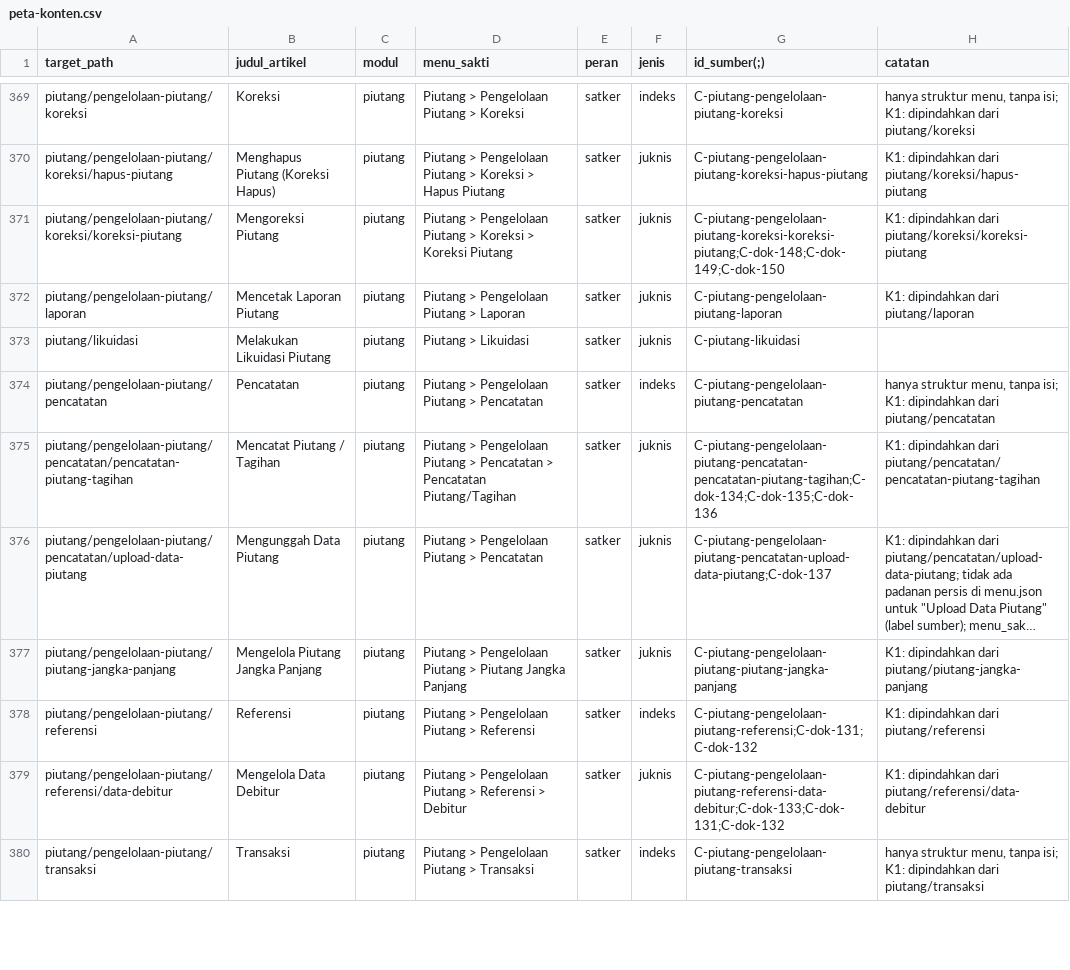
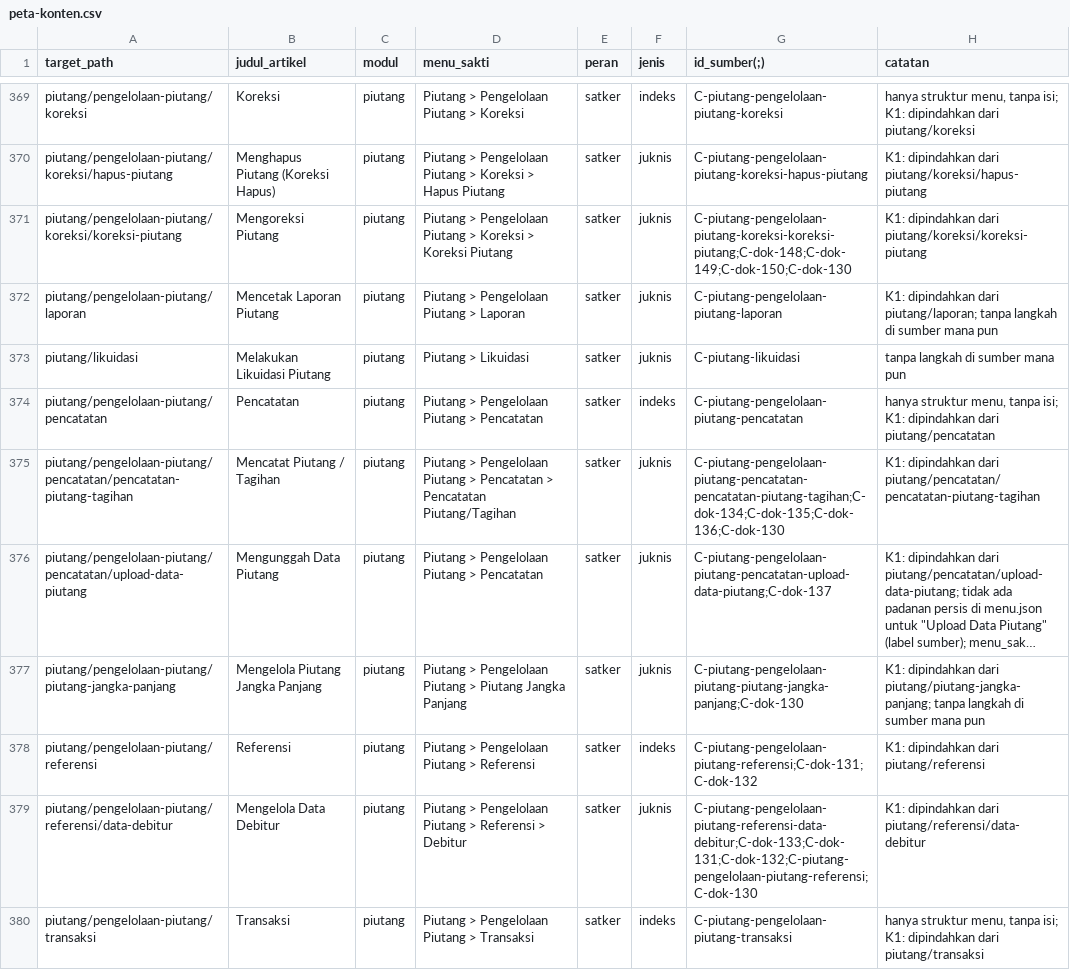
Before and after one commit to afdaliable/docs-sakti, a CSV file: sources/peta-konten.csv, drawn as a sheet; only a part is shown, gaps mark what is left out; long unchanged cells end in …; the diff covers the shown part only; the diff names each change by its address in the sheet, - before the commit and + after, or states it on an @@ line.

Commit message:
chore(piutang): mark sources as drafted and sync content map

```diff
--- a/sources/peta-konten.csv
+++ b/sources/peta-konten.csv
-G371 (id_sumber(;)): C-piutang-pengelolaan-piutang-koreksi-koreksi-piutang;C-dok-148;C-dok-149;C-dok-150
+G371 (id_sumber(;)): C-piutang-pengelolaan-piutang-koreksi-koreksi-piutang;C-dok-148;C-dok-149;C-dok-150;C-dok-130
-H372 (catatan): …dipindahkan dari piutang/laporan
+H372 (catatan): …dipindahkan dari piutang/laporan; tanpa langkah di sumber mana pun
-H373 (catatan): (empty)
+H373 (catatan): tanpa langkah di sumber mana pun
-G375 (id_sumber(;)): C-piutang-pengelolaan-piutang-pencatatan-pencatatan-piutang-tagihan;C-dok-134;C-dok-135;C-dok-136
+G375 (id_sumber(;)): C-piutang-pengelolaan-piutang-pencatatan-pencatatan-piutang-tagihan;C-dok-134;C-dok-135;C-dok-136;C-dok-130
-G377 (id_sumber(;)): C-piutang-pengelolaan-piutang-piutang-jangka-panjang
+G377 (id_sumber(;)): C-piutang-pengelolaan-piutang-piutang-jangka-panjang;C-dok-130
-H377 (catatan): …dipindahkan dari piutang/piutang-jangka-panjang
+H377 (catatan): …dipindahkan dari piutang/piutang-jangka-panjang; tanpa langkah di sumber mana pun
-G379 (id_sumber(;)): C-piutang-pengelolaan-piutang-referensi-data-debitur;C-dok-133;C-dok-131;C-dok-132
+G379 (id_sumber(;)): C-piutang-pengelolaan-piutang-referensi-data-debitur;C-dok-133;C-dok-131;C-dok-132;C-piutang-pengelolaan-piutang-referensi;C-dok-130
```
Also changed, not shown: 7 edited cells elsewhere in this file, 2 other files.
